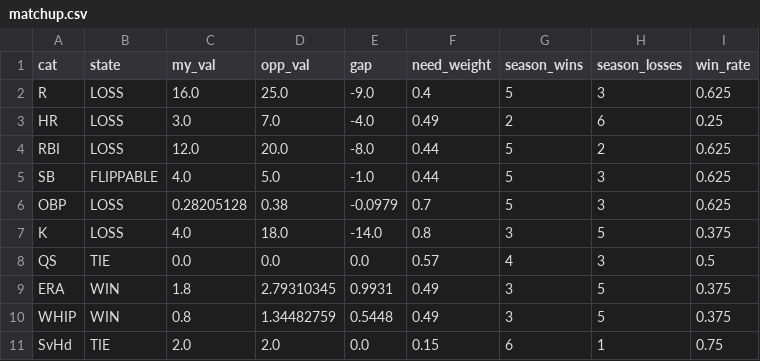
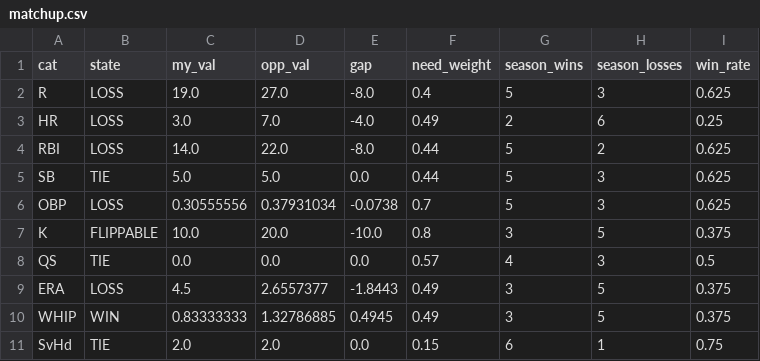
Before and after one commit to nickguarriello/pitch-slap, a CSV file: docs/data/matchup.csv, drawn as a sheet.

```diff
--- a/docs/data/matchup.csv
+++ b/docs/data/matchup.csv
@@ -1,11 +1,11 @@
 cat,state,my_val,opp_val,gap,need_weight,season_wins,season_losses,win_rate
-R,LOSS,16.0,25.0,-9.0,0.4,5,3,0.625
+R,LOSS,19.0,27.0,-8.0,0.4,5,3,0.625
 HR,LOSS,3.0,7.0,-4.0,0.49,2,6,0.25
-RBI,LOSS,12.0,20.0,-8.0,0.44,5,2,0.625
-SB,FLIPPABLE,4.0,5.0,-1.0,0.44,5,3,0.625
-OBP,LOSS,0.28205128,0.38,-0.0979,0.7,5,3,0.625
-K,LOSS,4.0,18.0,-14.0,0.8,3,5,0.375
+RBI,LOSS,14.0,22.0,-8.0,0.44,5,2,0.625
+SB,TIE,5.0,5.0,0.0,0.44,5,3,0.625
+OBP,LOSS,0.30555556,0.37931034,-0.0738,0.7,5,3,0.625
+K,FLIPPABLE,10.0,20.0,-10.0,0.8,3,5,0.375
 QS,TIE,0.0,0.0,0.0,0.57,4,3,0.5
-ERA,WIN,1.8,2.79310345,0.9931,0.49,3,5,0.375
-WHIP,WIN,0.8,1.34482759,0.5448,0.49,3,5,0.375
+ERA,LOSS,4.5,2.6557377,-1.8443,0.49,3,5,0.375
+WHIP,WIN,0.83333333,1.32786885,0.4945,0.49,3,5,0.375
 SvHd,TIE,2.0,2.0,0.0,0.15,6,1,0.75
```
Also changed, not shown: docs/data/roster.csv, 4 other files.
